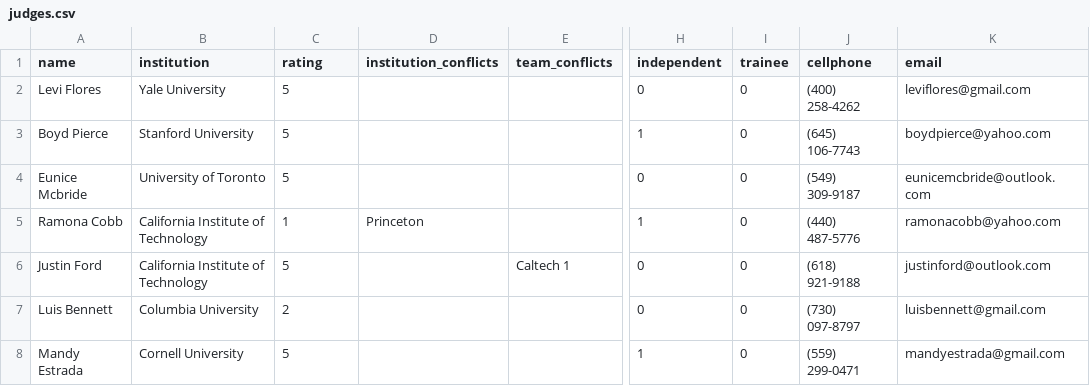
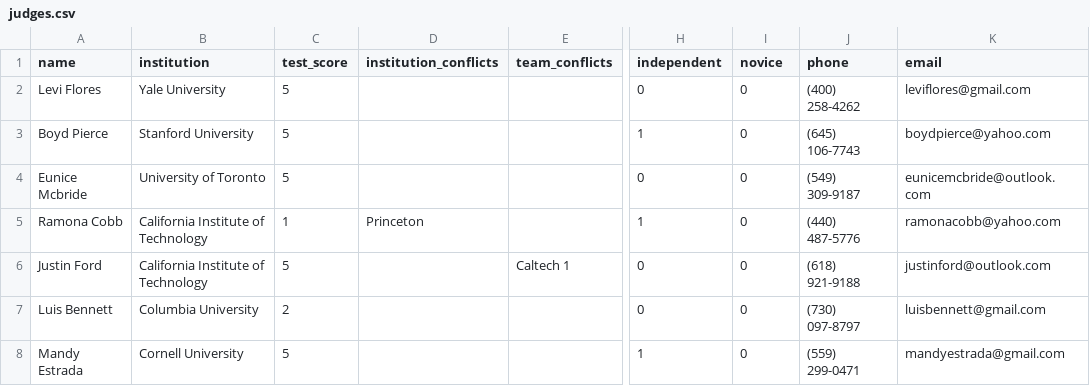
Before and after one commit to TabbycatDebate/tabbycat, a CSV file: data/demo/judges.csv, drawn as a sheet; only a part is shown, gaps mark what is left out; the diff names each change by its address in the sheet, - before the commit and + after, or states it on an @@ line.

```diff
--- a/data/demo/judges.csv
+++ b/data/demo/judges.csv
-C1: rating
+C1: test_score
-I1: trainee
+I1: novice
-J1: cellphone
+J1: phone
```
Also changed, not shown: data/demo/questions.csv, data/demo/speakers.csv, 5 other files.
